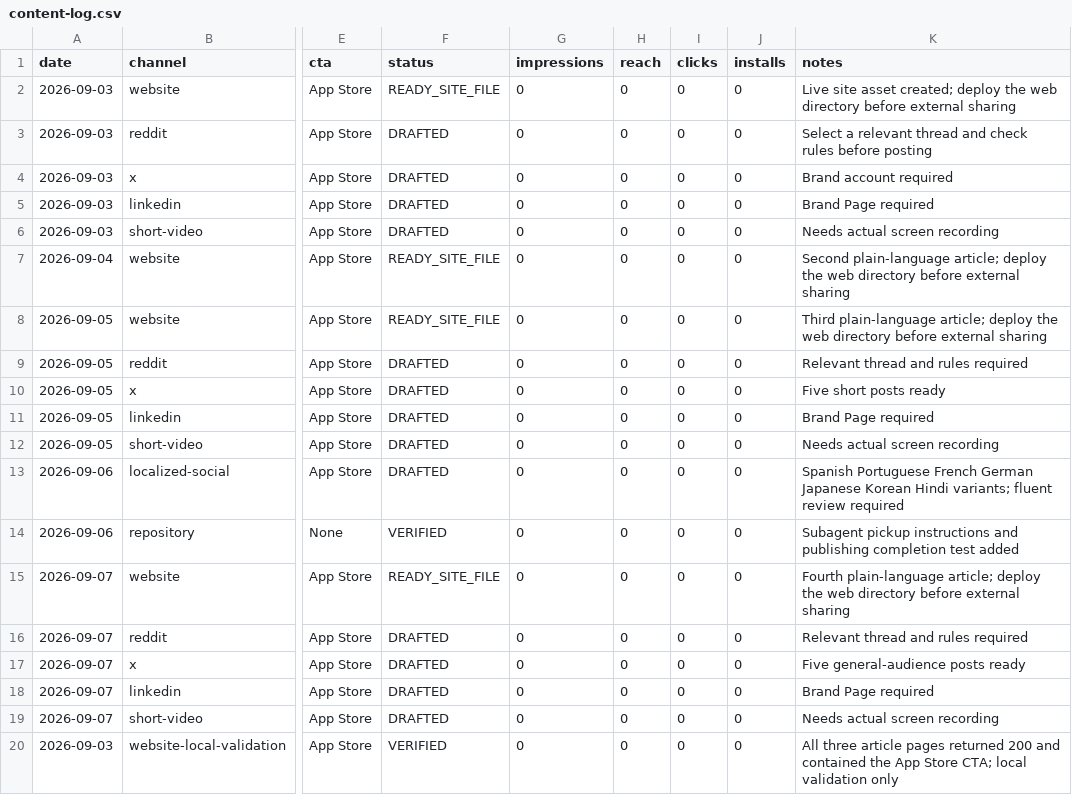
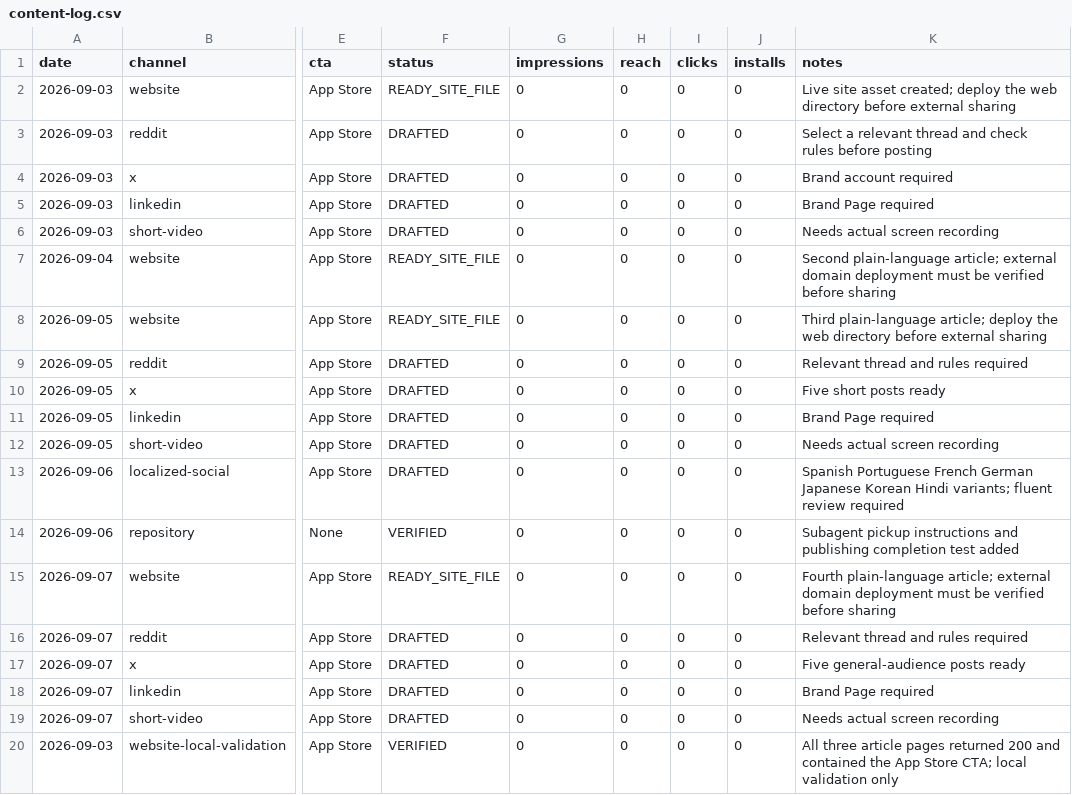
Before and after one commit to aditigosar235/pebblemindai, a CSV file: growth/content-log.csv, drawn as a sheet; only a part is shown, gaps mark what is left out; the diff names each change by its address in the sheet, - before the commit and + after, or states it on an @@ line.

```diff
--- a/growth/content-log.csv
+++ b/growth/content-log.csv
-K7 (notes): …plain-language article; deploy the web directory before external sharing
+K7 (notes): …plain-language article; external domain deployment must be verified before sharing
-K15 (notes): …plain-language article; deploy the web directory before external sharing
+K15 (notes): …plain-language article; external domain deployment must be verified before sharing
```
Also changed, not shown: 3 other files.
